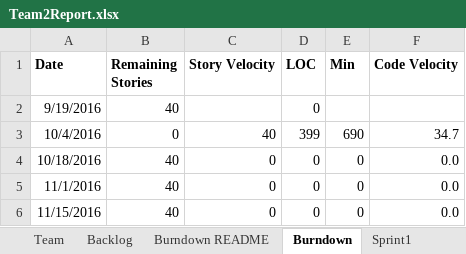
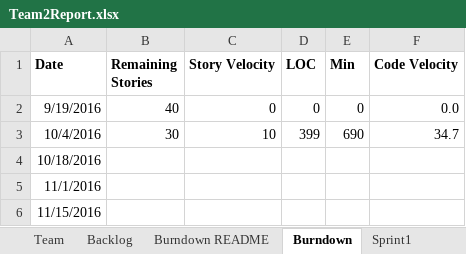
Before and after one commit to AvaneeshKolluri/Agile_Methods_Project, an Excel workbook: Team2Report.xlsx, sheet Burndown, drawn as a sheet; values as stored, in another font and other column widths than the file's, no borders; charts and pictures not drawn; the diff names each change by its address in the sheet, - before the commit and + after, or states it on an @@ line.

```diff
--- a/Team2Report.xlsx (sheet Burndown)
+++ b/Team2Report.xlsx (sheet Burndown)
-C2 (Story Velocity): (empty)
+C2 (Story Velocity): 0
-E2 (Min): (empty)
+E2 (Min): 0
-F2 (Code Velocity): (empty)
+F2 (Code Velocity): 0.0
-B3 (Remaining Stories): 0
+B3 (Remaining Stories): 30
-C3 (Story Velocity): 40
+C3 (Story Velocity): 10
-B4:B6 (Remaining Stories): 40
+B4:B6 (Remaining Stories): (empty)
-C4:C6 (Story Velocity): 0
+C4:C6 (Story Velocity): (empty)
-D4:D6 (LOC): 0
+D4:D6 (LOC): (empty)
-E4:E6 (Min): 0
+E4:E6 (Min): (empty)
-F4:F6 (Code Velocity): 0.0
+F4:F6 (Code Velocity): (empty)
```
Also changed, not shown: sheet Sprint2, sheet Sprint1, charts or pictures, 49 other files.
